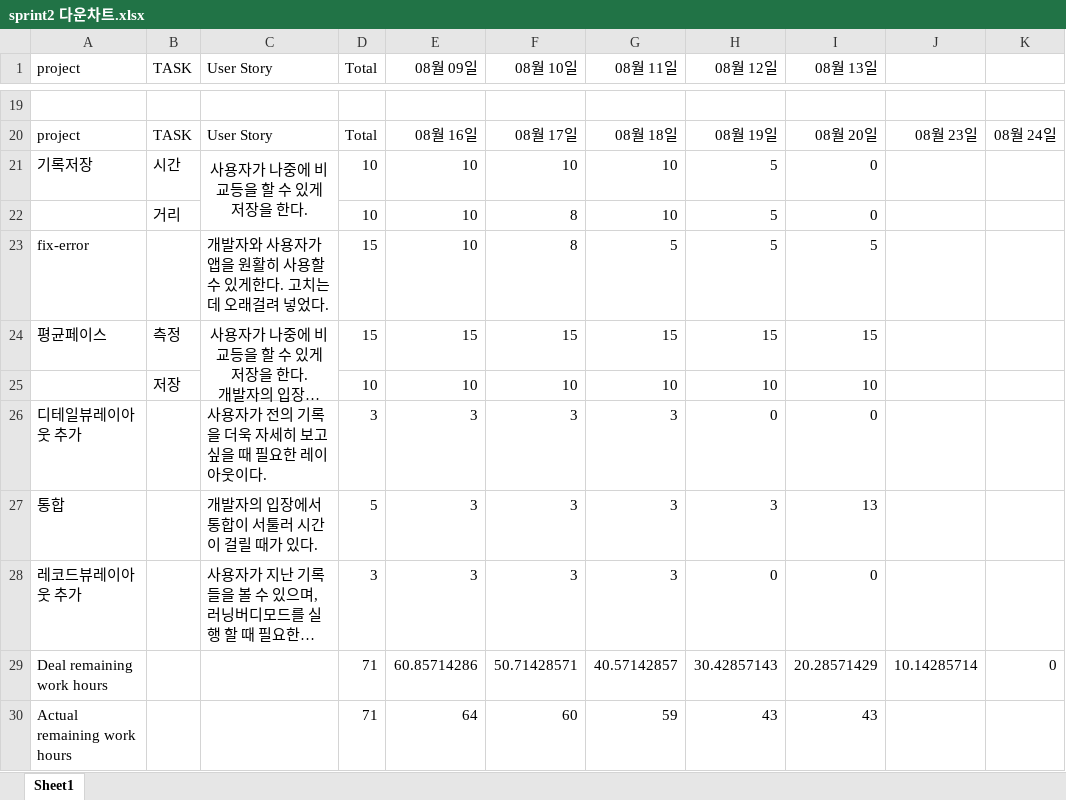
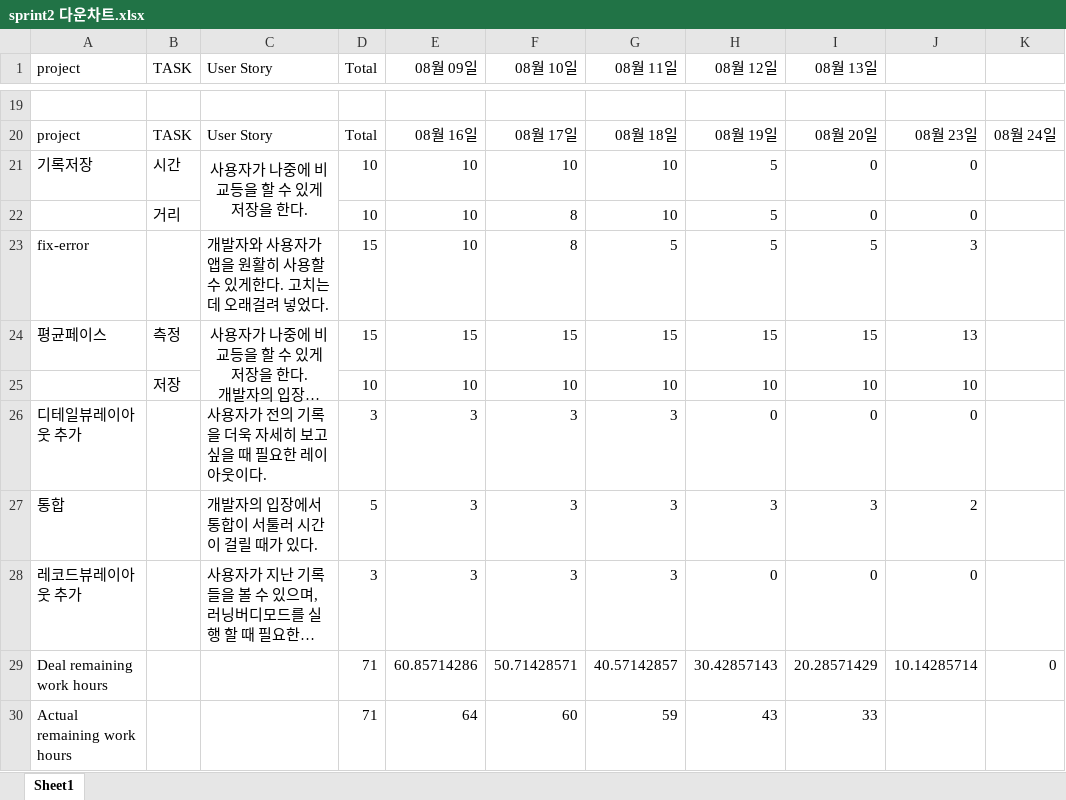
Before and after one commit to KPUCE2021SP/Earlybird, an Excel workbook: sprint/sprint2 다운차트.xlsx, sheet Sheet1, drawn as a sheet; only a part is shown, gaps mark what is left out; long unchanged cells end in …; values as stored, in another font and other column widths than the file's, no borders; charts and pictures not drawn; the diff names each change by its address in the sheet, - before the commit and + after, or states it on an @@ line.

```diff
--- a/sprint/sprint2 다운차트.xlsx (sheet Sheet1)
+++ b/sprint/sprint2 다운차트.xlsx (sheet Sheet1)
-J21:J22: (empty)
+J21:J22: 0
-J23: (empty)
+J23: 3
-J24: (empty)
+J24: 13
-J25: (empty)
+J25: 10
-J26: (empty)
+J26: 0
-I27 (08월 13일): 13
+I27 (08월 13일): 3
-J27: (empty)
+J27: 2
-J28: (empty)
+J28: 0
-I30 (08월 13일): 43
+I30 (08월 13일): 33
```
Also changed, not shown: charts or pictures, 1 other file.
